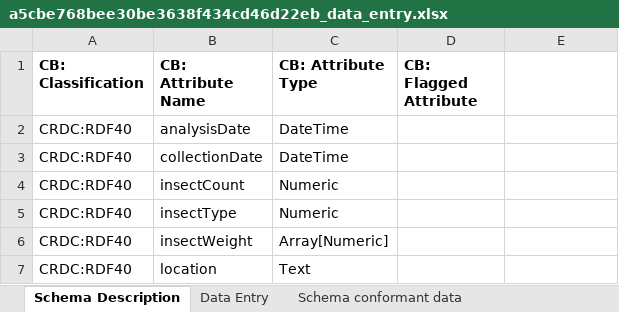
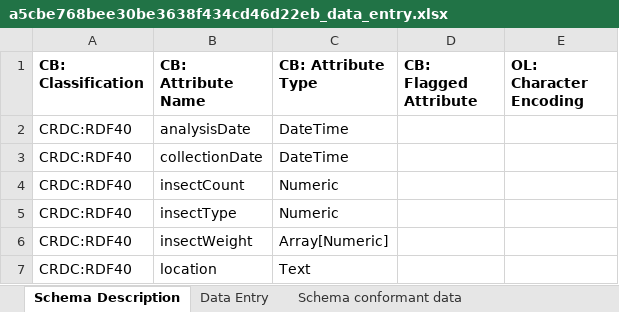
Before and after one commit to Steven-Mugisha/Data_Entry_OCA, an Excel workbook: a5cbe768bee30be3638f434cd46d22eb_data_entry.xlsx, sheet Schema Description, drawn as a sheet; values as stored, in another font and other column widths than the file's, no borders; the diff names each change by its address in the sheet, - before the commit and + after, or states it on an @@ line.

Commit message:
updating char encoding

```diff
--- a/a5cbe768bee30be3638f434cd46d22eb_data_entry.xlsx (sheet Schema Description)
+++ b/a5cbe768bee30be3638f434cd46d22eb_data_entry.xlsx (sheet Schema Description)
-E1: (empty)
+E1: OL: Character Encoding
```
Also changed, not shown: 2 other files.
